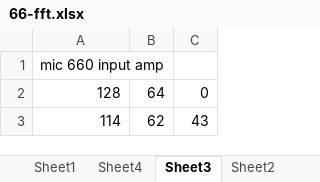
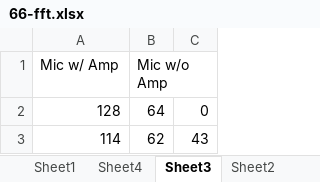
Before and after one commit to ECE3400Team17/ECE3400_Team17, an Excel workbook: 66-fft.xlsx, sheet Sheet3, drawn as a sheet; only a part is shown; values as stored, in another font and other column widths than the file's, no borders; charts and pictures not drawn; removed rows and columns are numbered as before the commit, all else as after; the diff names each change by its address in the sheet, - before the commit and + after, or states it on an @@ line.

```diff
--- a/66-fft.xlsx (sheet Sheet3)
+++ b/66-fft.xlsx (sheet Sheet3)
-row 1: mic 660 input amp
+row 1: Mic w/ Amp | Mic w/o Amp
```
Also changed, not shown: charts or pictures, 10 other files.
